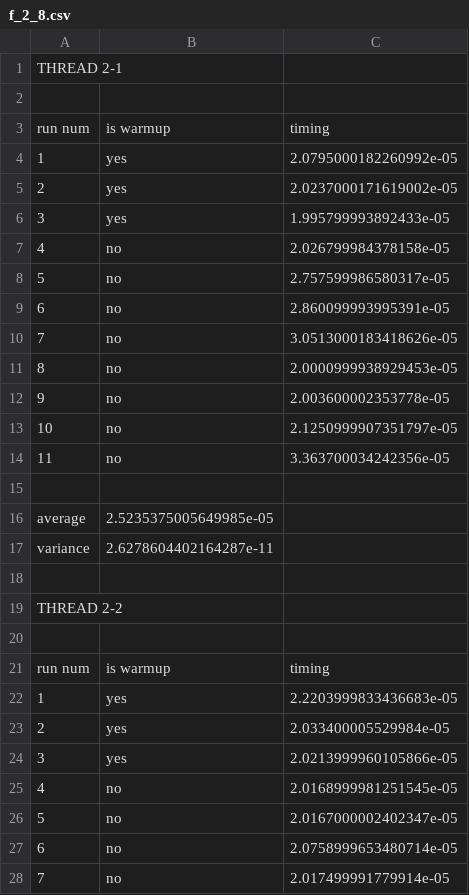
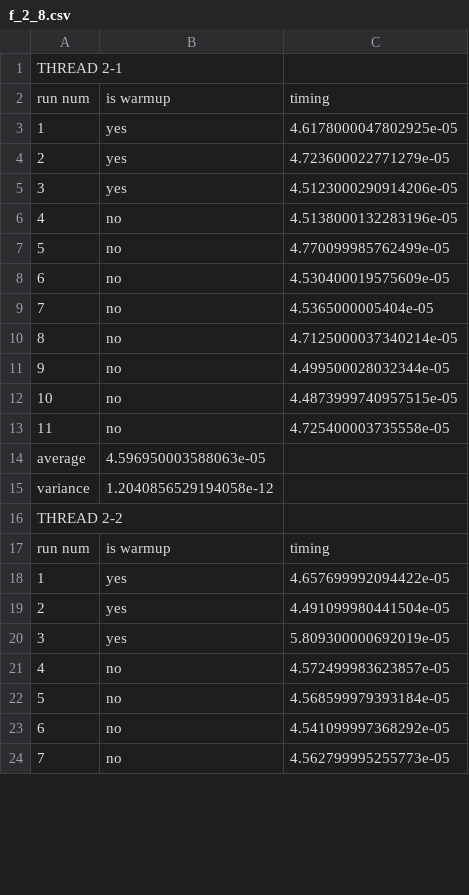
Before and after one commit to piazzesiNiccolo/Advanced-Programming, a CSV file: f_2_8.csv, drawn as a sheet; only a part is shown; removed rows and columns are numbered as before the commit, all else as after; the diff covers the shown part only; the diff names each change by its address in the sheet, - before the commit and + after, or states it on an @@ line.

```diff
--- a/f_2_8.csv
+++ b/f_2_8.csv
-row 1: THREAD 2-1
@@ column A renumbered between rows 1 and 16 @@
-C3: 2.0795000182260992e-05
+C3: 4.6178000047802925e-05
-C4: 2.0237000171619002e-05
+C4: 4.723600022771279e-05
-C5: 1.995799993892433e-05
+C5: 4.5123000290914206e-05
-C6: 2.026799984378158e-05
+C6: 4.5138000132283196e-05
-C7: 2.757599986580317e-05
+C7: 4.770099985762499e-05
-C8: 2.860099993995391e-05
+C8: 4.530400019575609e-05
-C9: 3.0513000183418626e-05
+C9: 4.5365000005404e-05
-C10: 2.0000999938929453e-05
+C10: 4.7125000037340214e-05
-C11: 2.003600002353778e-05
+C11: 4.499500028032344e-05
-C12: 2.1250999907351797e-05
+C12: 4.4873999740957515e-05
-C13: 3.363700034242356e-05
+C13: 4.725400003735558e-05
-row 15: (empty)
-B14: 2.5235375005649985e-05
+B14: 4.596950003588063e-05
-B15: 2.6278604402164287e-11
+B15: 1.2040856529194058e-12
-row 18: (empty)
-row 19: THREAD 2-2
-C18: 2.2203999833436683e-05
+C18: 4.657699992094422e-05
-C19: 2.033400005529984e-05
+C19: 4.491099980441504e-05
-C20: 2.0213999960105866e-05
+C20: 5.809300000692019e-05
-C21: 2.0168999981251545e-05
+C21: 4.572499983623857e-05
-C22: 2.0167000002402347e-05
+C22: 4.568599979393184e-05
-C23: 2.0758999653480714e-05
+C23: 4.541099997368292e-05
-C24: 2.017499991779914e-05
+C24: 4.562799995255773e-05
```
Also changed, not shown: 1 removed row and 6 edited cells elsewhere in this file, f_1_16.csv, f_4_4.csv, 10 other files.
